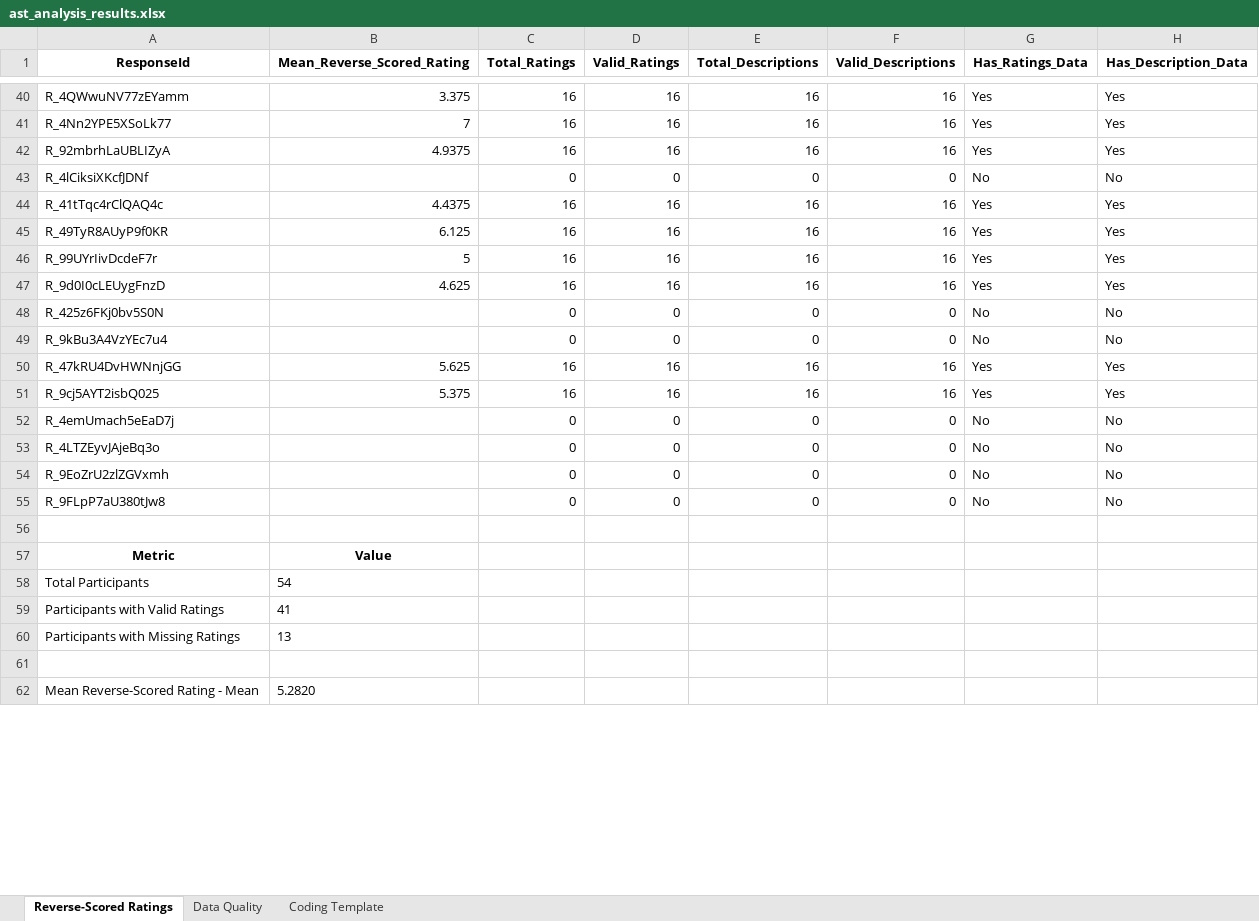
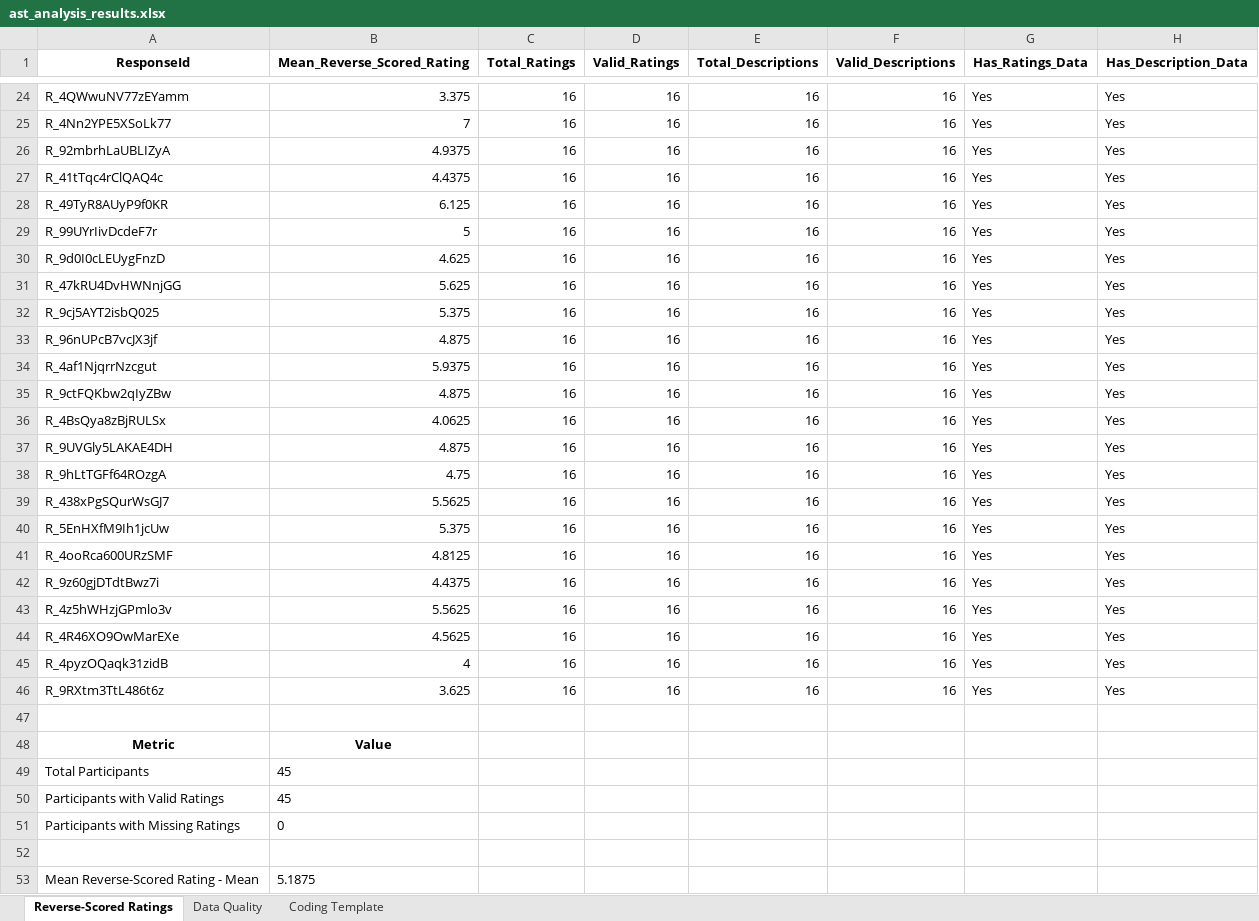
Before and after one commit to nus-cts-lab/Qualtrics-Data-Analysis, an Excel workbook: Analysis/AST/ast_analysis_results.xlsx, sheet Reverse-Scored Ratings, drawn as a sheet; only a part is shown, gaps mark what is left out; values as stored, in another font and other column widths than the file's, no borders; removed rows and columns are numbered as before the commit, all else as after; the diff covers the shown part only; the diff names each change by its address in the sheet, - before the commit and + after, or states it on an @@ line.

```diff
--- a/Analysis/AST/ast_analysis_results.xlsx (sheet Reverse-Scored Ratings)
+++ b/Analysis/AST/ast_analysis_results.xlsx (sheet Reverse-Scored Ratings)
-row 43: R_4lCiksiXKcfJDNf |  | 0 | 0 | 0 | 0 | No | No
-row 48: R_425z6FKj0bv5S0N |  | 0 | 0 | 0 | 0 | No | No
-row 49: R_9kBu3A4VzYEc7u4 |  | 0 | 0 | 0 | 0 | No | No
-row 52: R_4emUmach5eEaD7j |  | 0 | 0 | 0 | 0 | No | No
-row 53: R_4LTZEyvJAjeBq3o |  | 0 | 0 | 0 | 0 | No | No
-row 54: R_9EoZrU2zlZGVxmh |  | 0 | 0 | 0 | 0 | No | No
-row 55: R_9FLpP7aU380tJw8 |  | 0 | 0 | 0 | 0 | No | No
+row 33: R_96nUPcB7vcJX3jf | 4.875 | 16 | 16 | 16 | 16 | Yes | Yes
+row 34: R_4af1NjqrrNzcgut | 5.9375 | 16 | 16 | 16 | 16 | Yes | Yes
+row 35: R_9ctFQKbw2qIyZBw | 4.875 | 16 | 16 | 16 | 16 | Yes | Yes
+row 36: R_4BsQya8zBjRULSx | 4.0625 | 16 | 16 | 16 | 16 | Yes | Yes
+row 37: R_9UVGly5LAKAE4DH | 4.875 | 16 | 16 | 16 | 16 | Yes | Yes
+row 38: R_9hLtTGFf64ROzgA | 4.75 | 16 | 16 | 16 | 16 | Yes | Yes
+row 39: R_438xPgSQurWsGJ7 | 5.5625 | 16 | 16 | 16 | 16 | Yes | Yes
+row 40: R_5EnHXfM9Ih1jcUw | 5.375 | 16 | 16 | 16 | 16 | Yes | Yes
+row 41: R_4ooRca600URzSMF | 4.8125 | 16 | 16 | 16 | 16 | Yes | Yes
+row 42: R_9z60gjDTdtBwz7i | 4.4375 | 16 | 16 | 16 | 16 | Yes | Yes
+row 43: R_4z5hWHzjGPmlo3v | 5.5625 | 16 | 16 | 16 | 16 | Yes | Yes
+row 44: R_4R46XO9OwMarEXe | 4.5625 | 16 | 16 | 16 | 16 | Yes | Yes
+row 45: R_4pyzOQaqk31zidB | 4 | 16 | 16 | 16 | 16 | Yes | Yes
+row 46: R_9RXtm3TtL486t6z | 3.625 | 16 | 16 | 16 | 16 | Yes | Yes
-B49 (Mean_Reverse_Scored_Rating): 54
+B49 (Mean_Reverse_Scored_Rating): 45
-B50 (Mean_Reverse_Scored_Rating): 41
+B50 (Mean_Reverse_Scored_Rating): 45
-B51 (Mean_Reverse_Scored_Rating): 13
+B51 (Mean_Reverse_Scored_Rating): 0
-B53 (Mean_Reverse_Scored_Rating): 5.2820
+B53 (Mean_Reverse_Scored_Rating): 5.1875
```
Also changed, not shown: 16 removed rows and 4 edited cells elsewhere in this sheet, sheet Coding Template, sheet Data Quality, Analysis/1_labels_excel.xlsx, Analysis/1_values_excel.xlsx, 12 other files.
